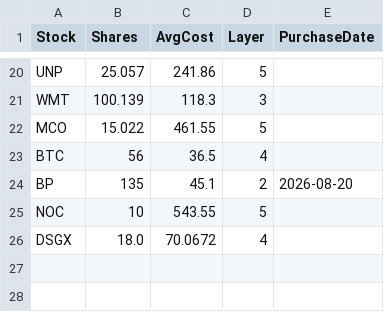
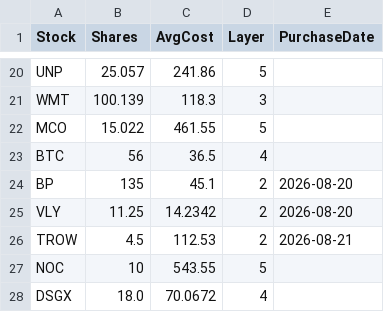
Before and after one commit to labairj-ai/investment, a CSV file: holdings.csv, drawn as a sheet; only a part is shown, gaps mark what is left out.

```diff
--- a/holdings.csv
+++ b/holdings.csv
@@ -24,2 +24,4 @@ BTC,56,36.5,4,
 BP,135,45.1,2,2026-08-20
+VLY,11.25,14.2342,2,2026-08-20
+TROW,4.5,112.53,2,2026-08-21
 NOC,10,543.55,5,
```
Also changed, not shown: 1 other file.
